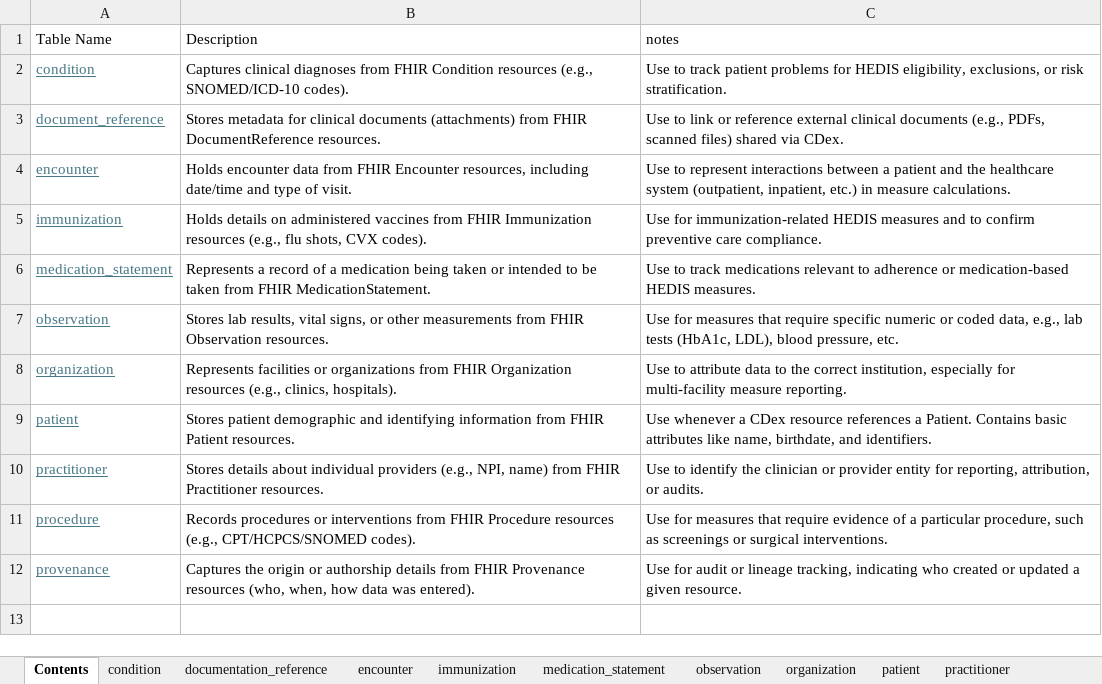
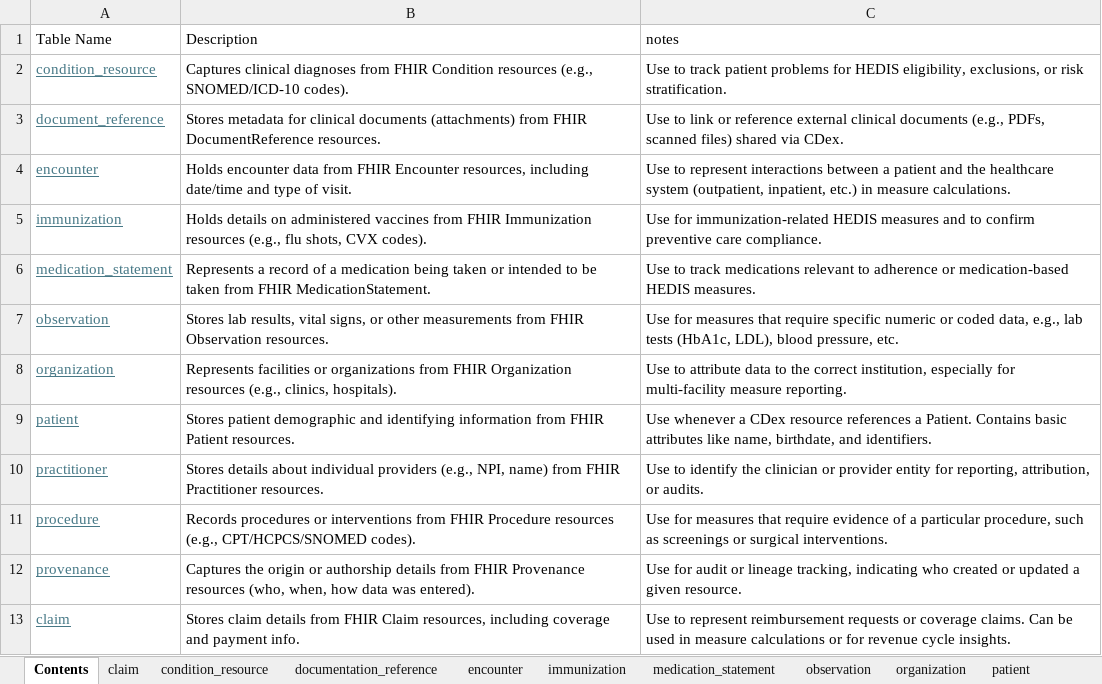
Before and after one commit to b-rico/fhir2sql, an Excel workbook: docs/fhir2sql_data_dictionary.xlsx, sheet Contents, drawn as a sheet; values as stored, in another font and other column widths than the file's, no borders; table styles not drawn; the diff names each change by its address in the sheet, - before the commit and + after, or states it on an @@ line.

```diff
--- a/docs/fhir2sql_data_dictionary.xlsx (sheet Contents)
+++ b/docs/fhir2sql_data_dictionary.xlsx (sheet Contents)
-sheet tab: condition
+sheet tab: condition_resource
+sheet tab: claim
-A2 (Table Name): condition
+A2 (Table Name): condition_resource
+row 13: claim | Stores claim details from FHIR Claim resources, including coverage and payment info. | Use to represent reimbursement requests or coverage claims. Can be used in measure calculations or for revenue cycle insights.
```
Also changed, not shown: 26 other files.
